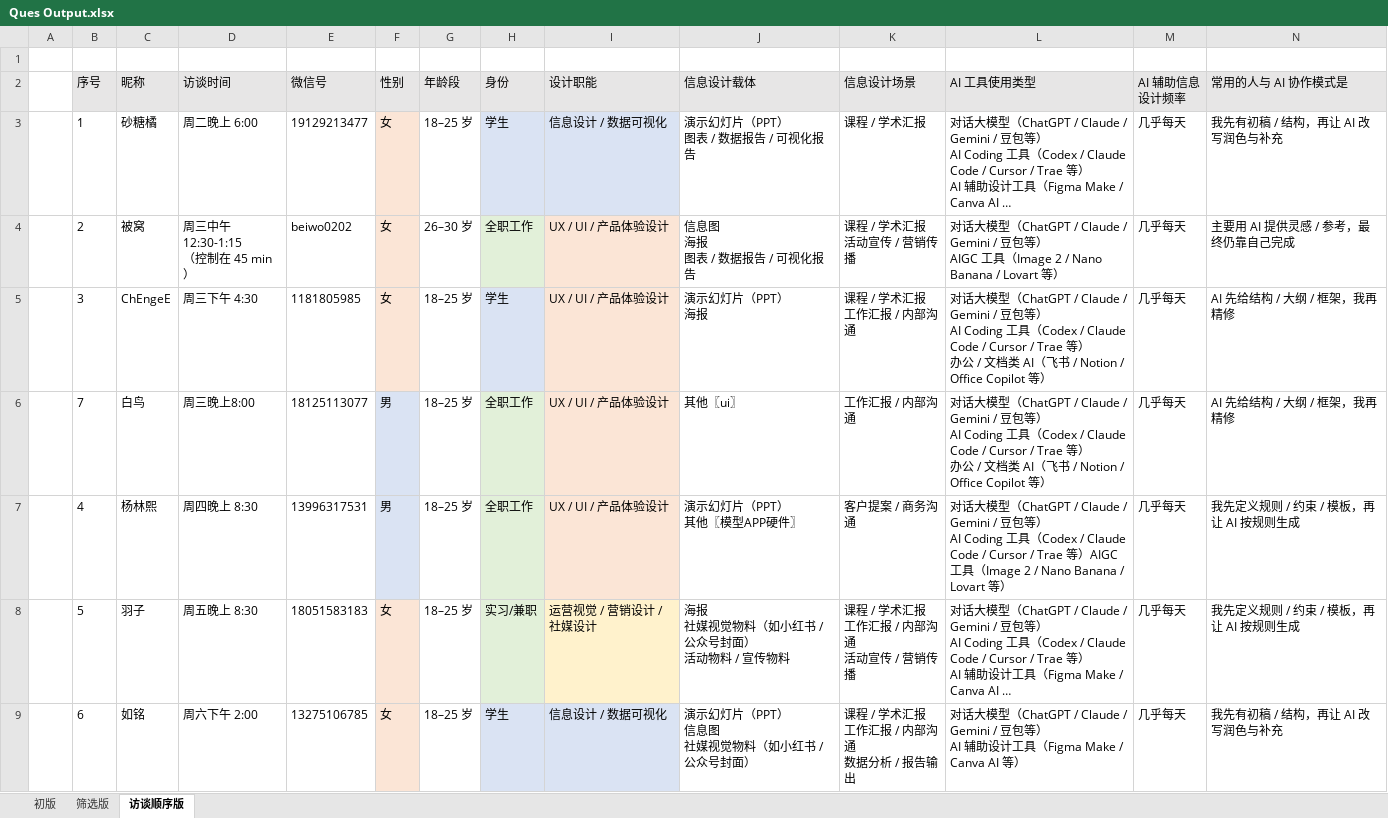
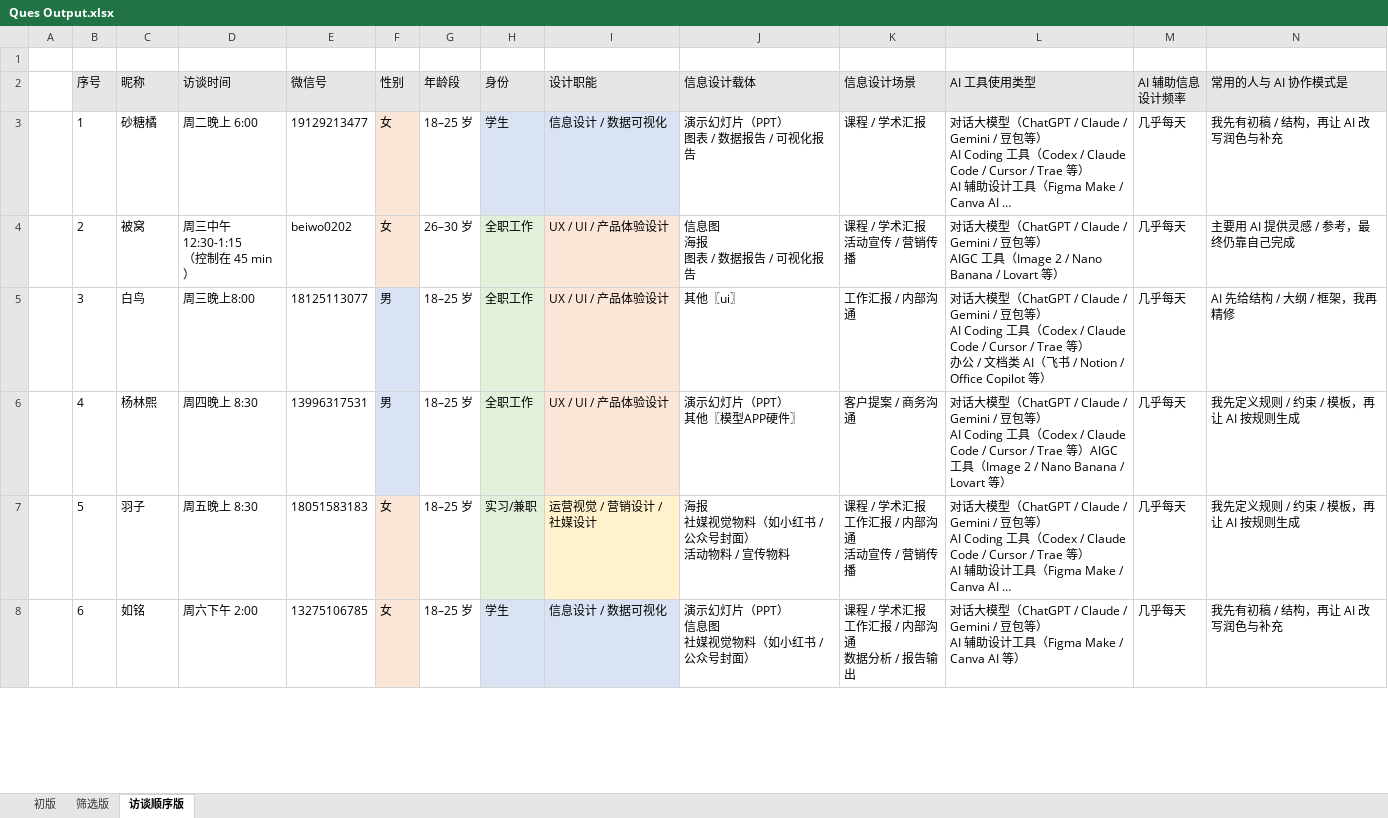
Before and after one commit to tllll64/meta_design, an Excel workbook: Formative Study/Recruitment/Ques Output.xlsx, sheet 访谈顺序版, drawn as a sheet; only a part is shown; long unchanged cells end in …; values as stored, in another font and other column widths than the file's, no borders; removed rows and columns are numbered as before the commit, all else as after; rows hold the shown columns only; ↵ is a line break in a cell; the diff covers the shown part only; the diff names each change by its address in the sheet, - before the commit and + after, or states it on an @@ line.

```diff
--- a/Formative Study/Recruitment/Ques Output.xlsx (sheet 访谈顺序版)
+++ b/Formative Study/Recruitment/Ques Output.xlsx (sheet 访谈顺序版)
-row 5:  | 3 | ChEngeE | 周三下午 4:30 | 1181805985 | 女 | 18–25 岁 | 学生 | UX / UI / 产品体验设计 | 演示幻灯片（PPT） ↵ 海报 | 课程 / 学术汇报 ↵ 工作汇报 / 内部沟通 | 对话大模型（ChatGPT / Claude / Gemini / 豆包等） ↵ AI Coding 工具（Codex / Claude Code / Cursor / Trae 等） ↵ 办公 / 文档类 AI（飞书 / Notion / Office Copilot 等） | 几乎每天 | AI 先给结构 / 大纲 / 框架，我再精修
-B5 (序号): 7
+B5 (序号): 3
```
Also changed, not shown: 2 edited cells elsewhere in this sheet, 3 other files.
